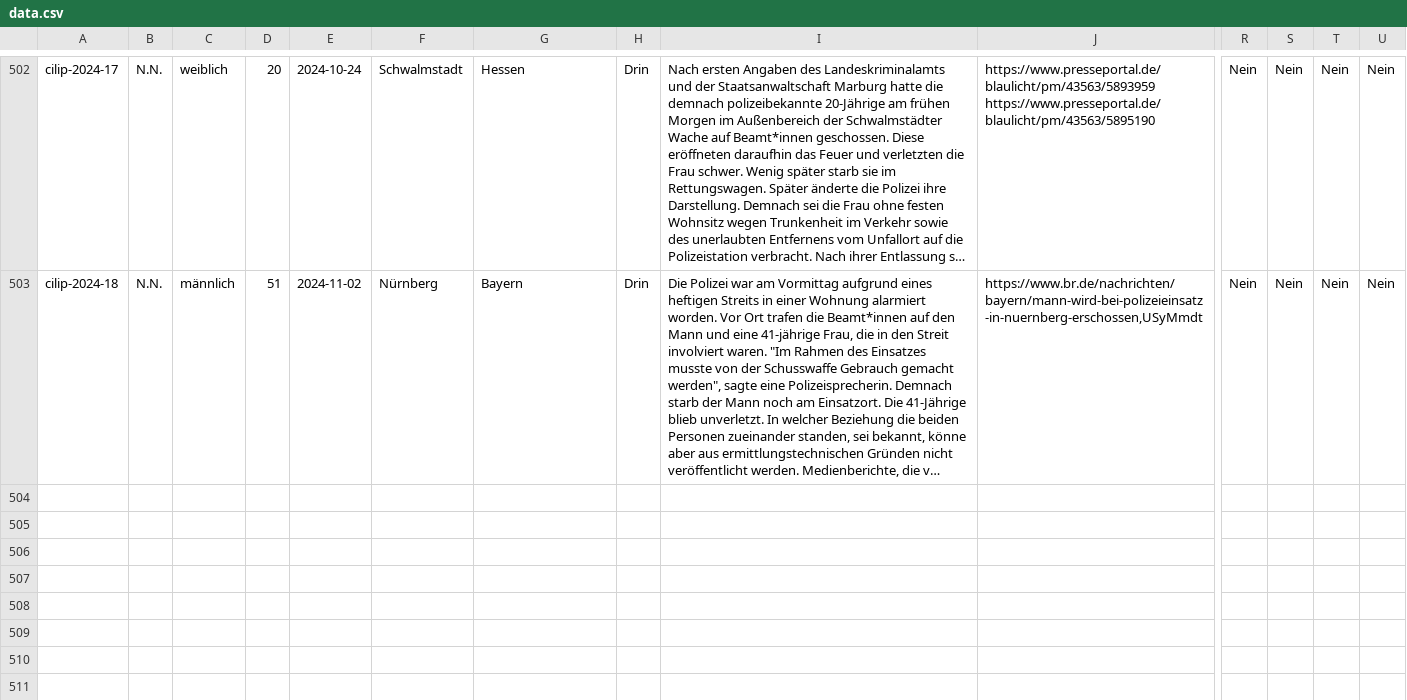
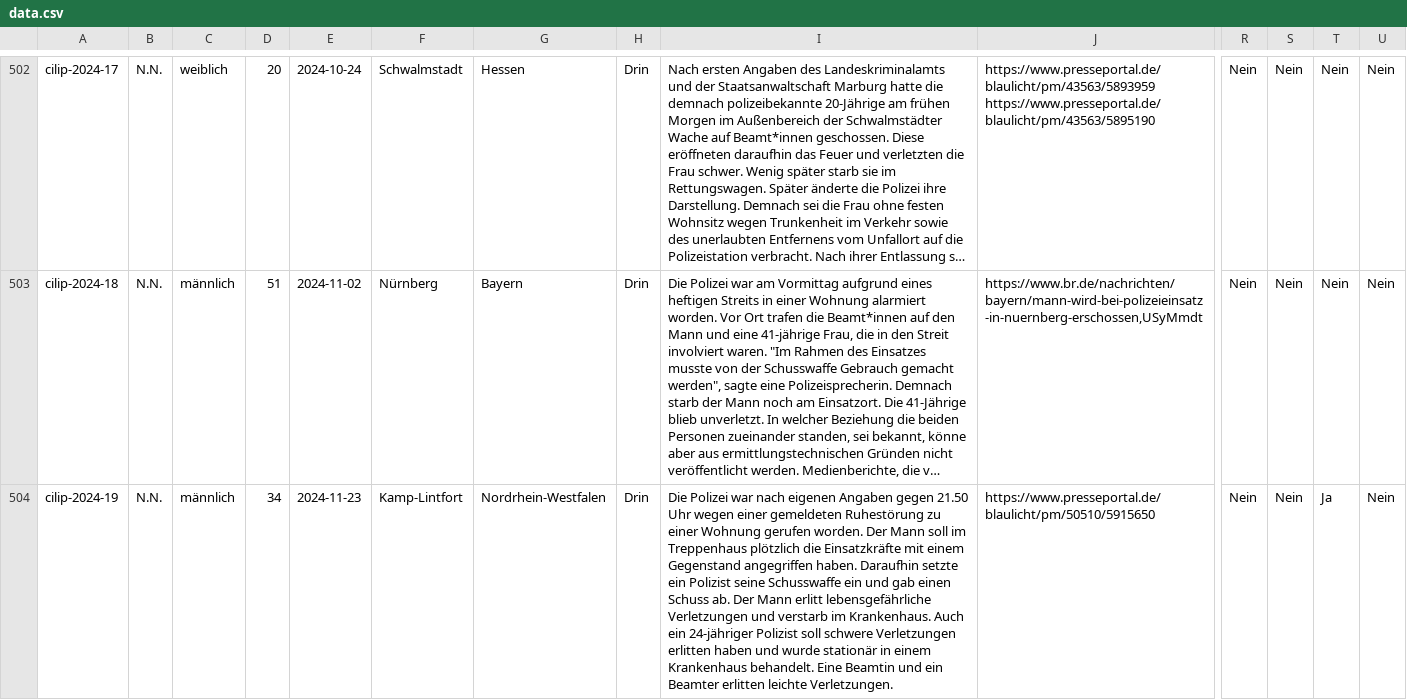
Before and after one commit to cilip-de/polizeischuesse.cilip.de, a CSV file: public/data.csv, drawn as a sheet; only a part is shown, gaps mark what is left out; long unchanged cells end in …; rows hold the shown columns only; the diff names each change by its address in the sheet, - before the commit and + after, or states it on an @@ line.

Commit message:
Flat: latest data (2024-11-25T12:55:58.146Z) {   "date": "2024-11-25T12:55:58.146Z",   "files": [     {       "name": "public/data.csv",       "deltaBytes": 765     }   ] }

```diff
--- a/public/data.csv
+++ b/public/data.csv
+row 504: cilip-2024-19 | N.N. | männlich | 34 | 2024-11-23 | Kamp-Lintfort | Nordrhein-Westfalen | Drin | Die Polizei war nach eigenen Angaben gegen 21.50 Uhr wegen einer gemeldeten Ruhestörung zu einer Wohnung gerufen worden. Der Mann soll im Treppenhaus plötzlich die Einsatzkräfte mit einem Gegenstand angegriffen haben. Daraufhin setzte ein Polizist seine Schusswaffe ein und gab einen Schuss ab. Der Mann erlitt lebensgefährliche Verletzungen und verstarb im Krankenhaus. Auch ein 24-jähriger Polizist soll schwere Verletzungen erlitten haben und wurde stationär in einem Krankenhaus behandelt. Eine Beamtin und ein Beamter erlitten leichte Verletzungen. | https://www.presseportal.de/blaulicht/pm/50510/5915650 | Nein | Nein | Ja | Nein
```
